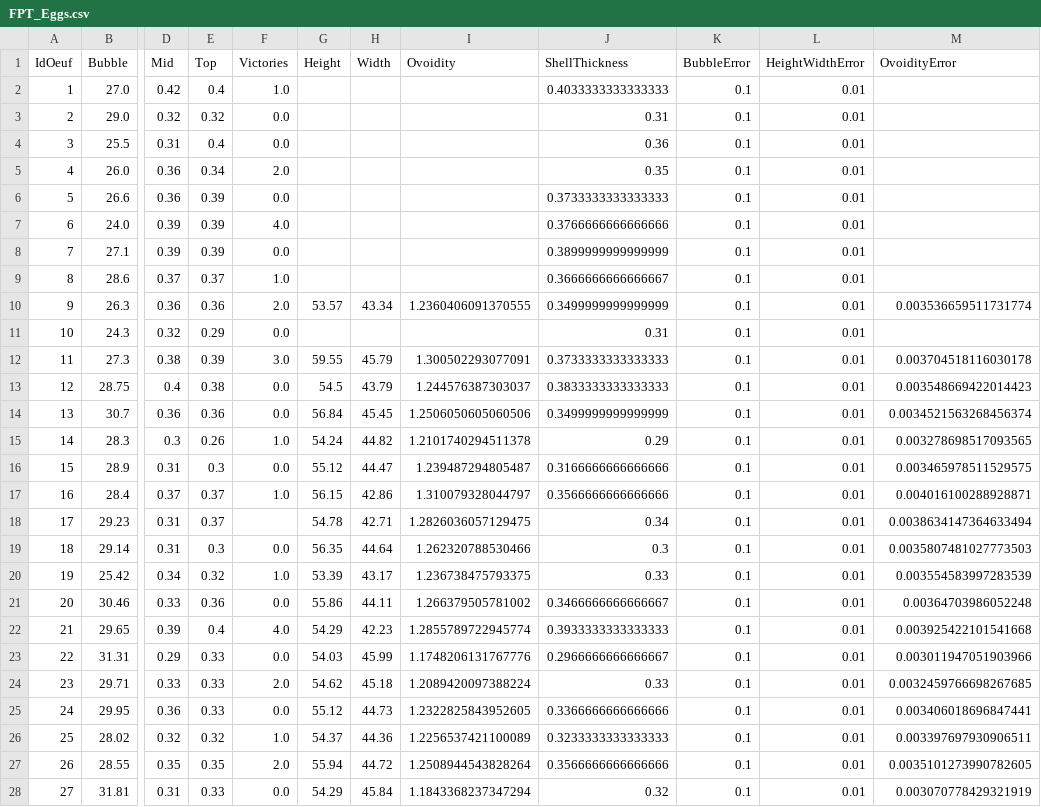
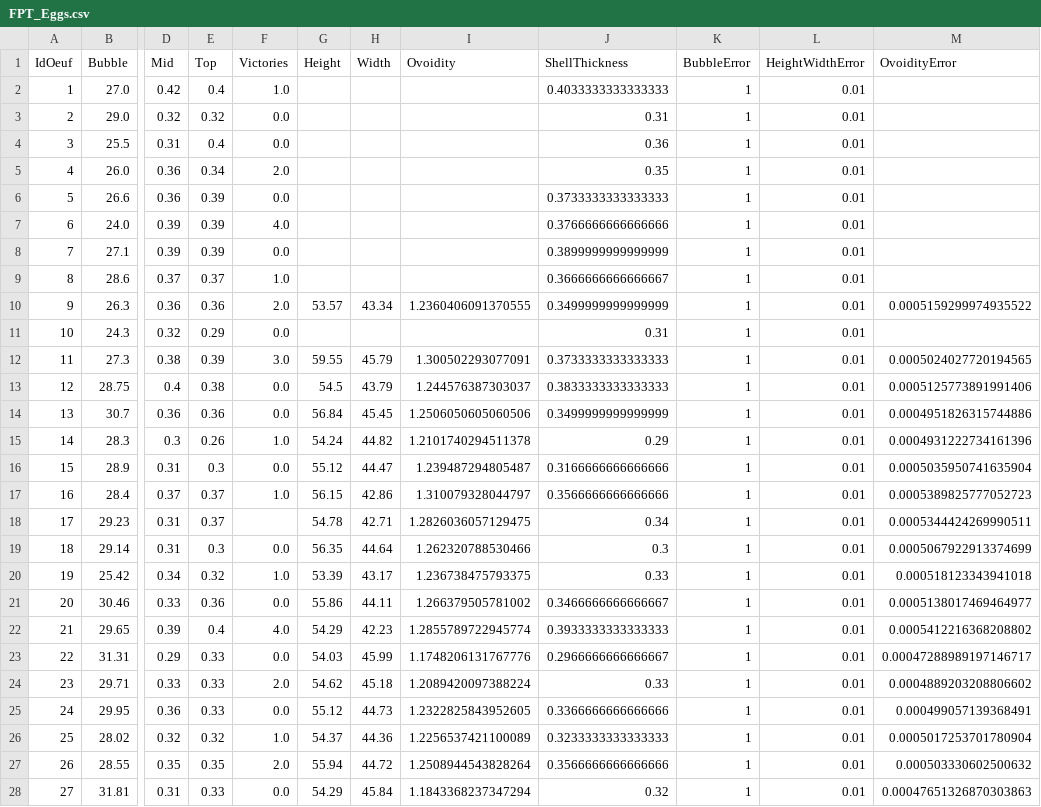
Before and after one commit to WolfgangPhy/FPT_Eggs, a CSV file: FPT_Eggs.csv, drawn as a sheet; only a part is shown, gaps mark what is left out; the diff covers the shown part only; the diff names each change by its address in the sheet, - before the commit and + after, or states it on an @@ line.

```diff
--- a/FPT_Eggs.csv
+++ b/FPT_Eggs.csv
-K2:K28 (BubbleError): 0.1
+K2:K28 (BubbleError): 1
-M10 (OvoidityError): 0.003536659511731774
+M10 (OvoidityError): 0.0005159299974935522
-M12 (OvoidityError): 0.003704518116030178
+M12 (OvoidityError): 0.0005024027720194565
-M13 (OvoidityError): 0.003548669422014423
+M13 (OvoidityError): 0.0005125773891991406
-M14 (OvoidityError): 0.0034521563268456374
+M14 (OvoidityError): 0.0004951826315744886
-M15 (OvoidityError): 0.003278698517093565
+M15 (OvoidityError): 0.0004931222734161396
-M16 (OvoidityError): 0.003465978511529575
+M16 (OvoidityError): 0.0005035950741635904
-M17 (OvoidityError): 0.004016100288928871
+M17 (OvoidityError): 0.0005389825777052723
-M18 (OvoidityError): 0.0038634147364633494
+M18 (OvoidityError): 0.0005344424269990511
-M19 (OvoidityError): 0.0035807481027773503
+M19 (OvoidityError): 0.0005067922913374699
-M20 (OvoidityError): 0.003554583997283539
+M20 (OvoidityError): 0.000518123343941018
-M21 (OvoidityError): 0.00364703986052248
+M21 (OvoidityError): 0.0005138017469464977
-M22 (OvoidityError): 0.003925422101541668
+M22 (OvoidityError): 0.0005412216368208802
-M23 (OvoidityError): 0.003011947051903966
+M23 (OvoidityError): 0.00047288989197146717
-M24 (OvoidityError): 0.0032459766698267685
+M24 (OvoidityError): 0.0004889203208806602
-M25 (OvoidityError): 0.003406018696847441
+M25 (OvoidityError): 0.000499057139368491
-M26 (OvoidityError): 0.003397697930906511
+M26 (OvoidityError): 0.0005017253701780904
-M27 (OvoidityError): 0.0035101273990782605
+M27 (OvoidityError): 0.000503330602500632
-M28 (OvoidityError): 0.003070778429321919
+M28 (OvoidityError): 0.00047651326870303863
```
Also changed, not shown: 28 edited cells elsewhere in this file, 6 other files.
